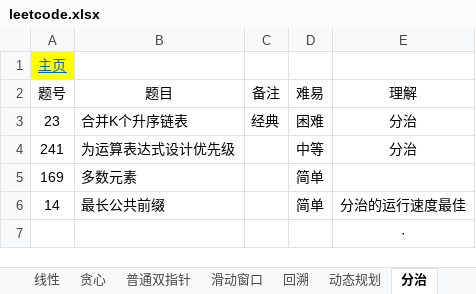
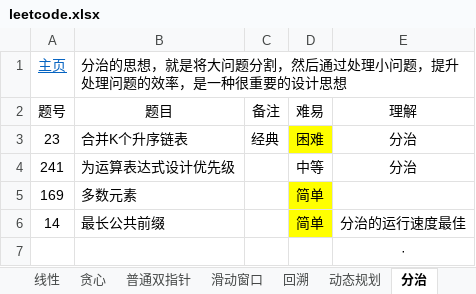
Before and after one commit to krest32/leetcode-record, an Excel workbook: leetcode/1. statistics/leetcode.xlsx, sheet 分治, drawn as a sheet; values as stored, in another font and other column widths than the file's, no borders; the diff names each change by its address in the sheet, - before the commit and + after, or states it on an @@ line.

```diff
--- a/leetcode/1. statistics/leetcode.xlsx (sheet 分治)
+++ b/leetcode/1. statistics/leetcode.xlsx (sheet 分治)
-A1 fill: #FFFF00
+A1 fill: none
-B1 (题目): (empty)
+B1 (题目): 分治的思想，就是将大问题分割，然后通过处理小问题，提升处理问题的效率，是一种很重要的设计思想
+B1:E1 merged
-D3 fill: none
+D3 fill: #FFFF00
-D5:D6 fill: none
+D5:D6 fill: #FFFF00
```
Also changed, not shown: sheet 动态规划, 19 other files.
